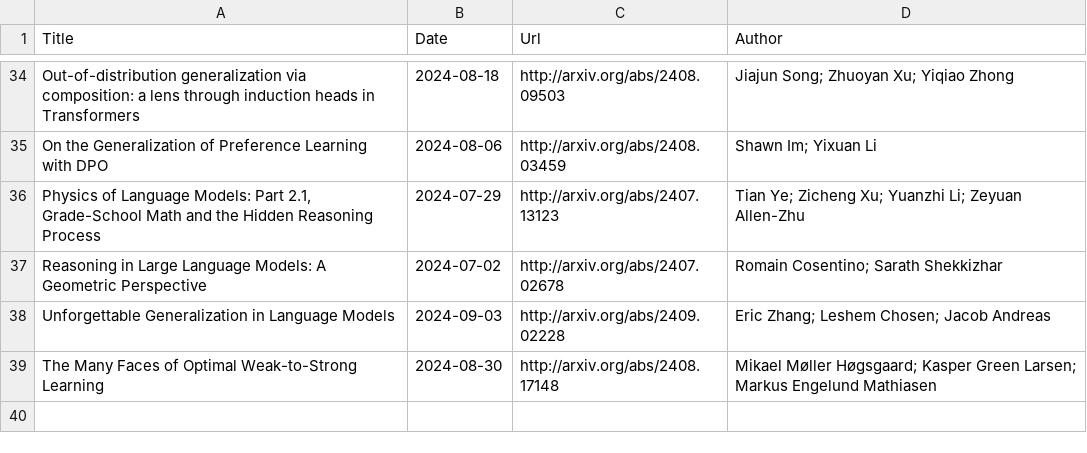
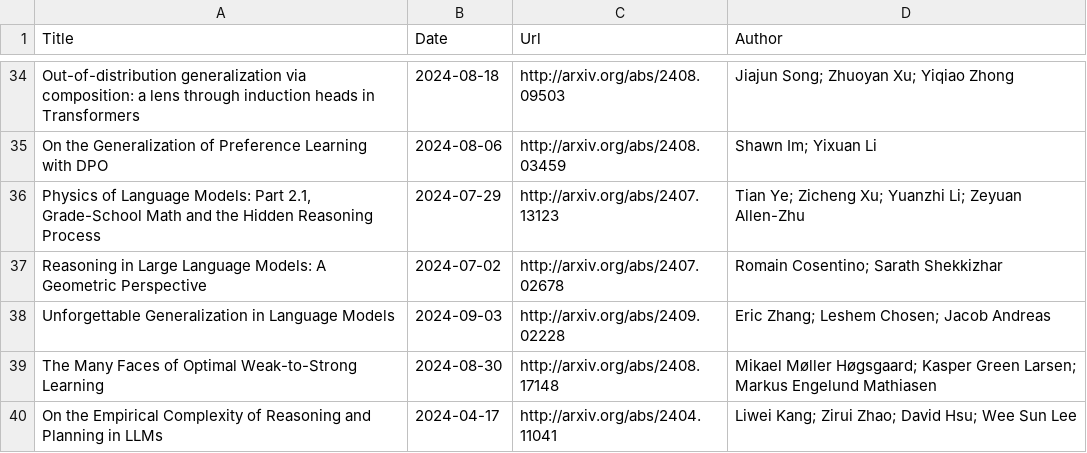
Before and after one commit to Furyton/awesome-language-model-analysis, a CSV file: papers/phenomena-of-interest/learning/papers.csv, drawn as a sheet; only a part is shown, gaps mark what is left out.

Commit message:
add one paper about reasoning, more to come fix CONTRIBUTING.md add LICENSE add back to top

```diff
--- a/papers/phenomena-of-interest/learning/papers.csv
+++ b/papers/phenomena-of-interest/learning/papers.csv
@@ -39 +39,2 @@ Unforgettable Generalization in Language Models,2024-09-03,http://arxiv.org/abs/
 The Many Faces of Optimal Weak-to-Strong Learning,2024-08-30,http://arxiv.org/abs/2408.17148,Mikael Møller Høgsgaard; Kasper Green Larsen; Markus Engelund Mathiasen
+On the Empirical Complexity of Reasoning and Planning in LLMs,2024-04-17,http://arxiv.org/abs/2404.11041,Liwei Kang; Zirui Zhao; David Hsu; Wee Sun Lee
```
Also changed, not shown: 3 other files.
